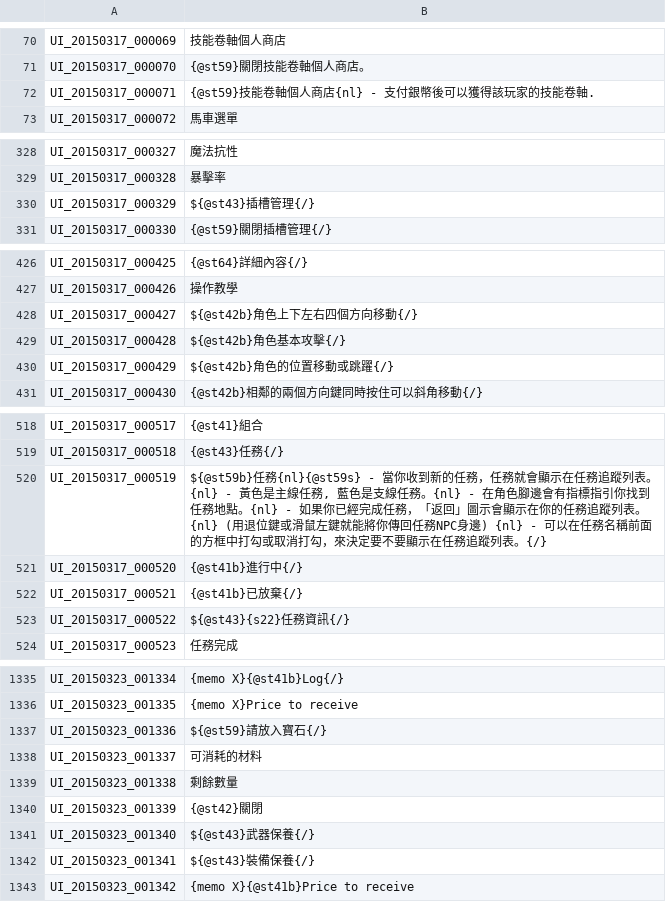
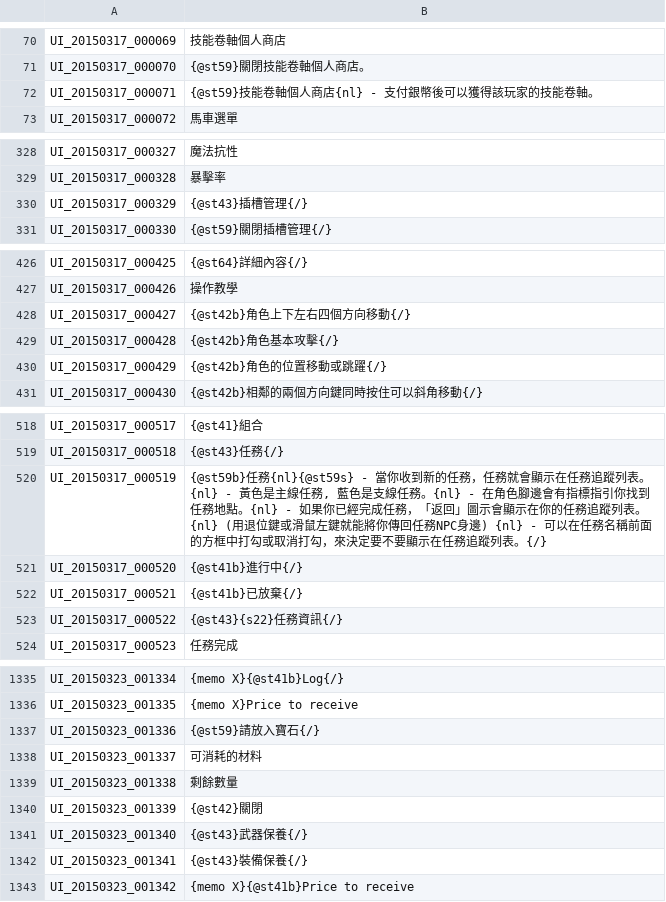
Before and after one commit to Meowurs/TreeOfSaviorChineseTraditional, a TSV file: UI.tsv, drawn as a sheet; only a part is shown, gaps mark what is left out; the diff covers the shown part only.

Commit message:
標點符號修正

```diff
--- a/UI.tsv
+++ b/UI.tsv
@@ -71,3 +71,3 @@ UI_20150317_000069	技能卷軸個人商店
 UI_20150317_000070	{@st59}關閉技能卷軸個人商店。
-UI_20150317_000071	{@st59}技能卷軸個人商店{nl} - 支付銀幣後可以獲得該玩家的技能卷軸.
+UI_20150317_000071	{@st59}技能卷軸個人商店{nl} - 支付銀幣後可以獲得該玩家的技能卷軸。
 UI_20150317_000072	馬車選單
@@ -329,3 +329,3 @@ UI_20150317_000327	魔法抗性
 UI_20150317_000328	暴擊率
-UI_20150317_000329	${@st43}插槽管理{/}
+UI_20150317_000329	{@st43}插槽管理{/}
 UI_20150317_000330	{@st59}關閉插槽管理{/}
@@ -427,5 +427,5 @@ UI_20150317_000425	{@st64}詳細內容{/}
 UI_20150317_000426	操作教學
-UI_20150317_000427	${@st42b}角色上下左右四個方向移動{/}
-UI_20150317_000428	${@st42b}角色基本攻擊{/}
-UI_20150317_000429	${@st42b}角色的位置移動或跳躍{/}
+UI_20150317_000427	{@st42b}角色上下左右四個方向移動{/}
+UI_20150317_000428	{@st42b}角色基本攻擊{/}
+UI_20150317_000429	{@st42b}角色的位置移動或跳躍{/}
 UI_20150317_000430	{@st42b}相鄰的兩個方向鍵同時按住可以斜角移動{/}
@@ -519,6 +519,6 @@ UI_20150317_000517	{@st41}組合
 UI_20150317_000518	{@st43}任務{/}
-UI_20150317_000519	${@st59b}任務{nl}{@st59s} - 當你收到新的任務，任務就會顯示在任務追蹤列表。{nl} - 黃色是主線任務, 藍色是支線任務。{nl} - 在角色腳邊會有指標指引你找到任務地點。{nl} - 如果你已經完成任務，「返回」圖示會顯示在你的任務追蹤列表。{nl}    (用退位鍵或滑鼠左鍵就能將你傳回任務NPC身邊) {nl} - 可以在任務名稱前面的方框中打勾或取消打勾，來決定要不要顯示在任務追蹤列表。{/}
+UI_20150317_000519	{@st59b}任務{nl}{@st59s} - 當你收到新的任務，任務就會顯示在任務追蹤列表。{nl} - 黃色是主線任務, 藍色是支線任務。{nl} - 在角色腳邊會有指標指引你找到任務地點。{nl} - 如果你已經完成任務，「返回」圖示會顯示在你的任務追蹤列表。{nl}    (用退位鍵或滑鼠左鍵就能將你傳回任務NPC身邊) {nl} - 可以在任務名稱前面的方框中打勾或取消打勾，來決定要不要顯示在任務追蹤列表。{/}
 UI_20150317_000520	{@st41b}進行中{/}
 UI_20150317_000521	{@st41b}已放棄{/}
-UI_20150317_000522	${@st43}{s22}任務資訊{/}
+UI_20150317_000522	{@st43}{s22}任務資訊{/}
 UI_20150317_000523	任務完成
@@ -1336,3 +1336,3 @@ UI_20150323_001334	{memo X}{@st41b}Log{/}
 UI_20150323_001335	{memo X}Price to receive
-UI_20150323_001336	${@st59}請放入寶石{/}
+UI_20150323_001336	{@st59}請放入寶石{/}
 UI_20150323_001337	可消耗的材料
@@ -1340,4 +1340,4 @@ UI_20150323_001338	剩餘數量
 UI_20150323_001339	{@st42}關閉
-UI_20150323_001340	${@st43}武器保養{/}
-UI_20150323_001341	${@st43}裝備保養{/}
+UI_20150323_001340	{@st43}武器保養{/}
+UI_20150323_001341	{@st43}裝備保養{/}
 UI_20150323_001342	{memo X}{@st41b}Price to receive
```
Also changed, not shown: 1 edited cell elsewhere in this file.
